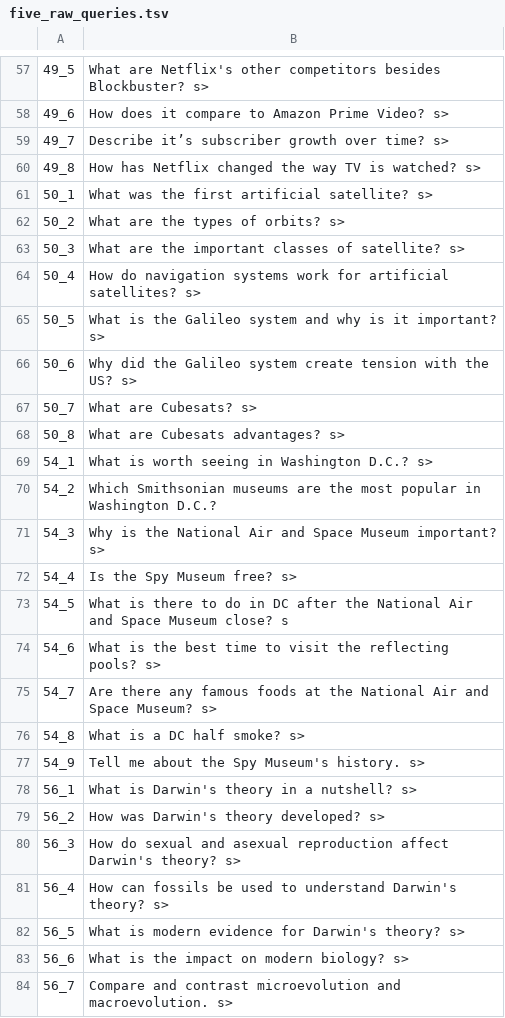
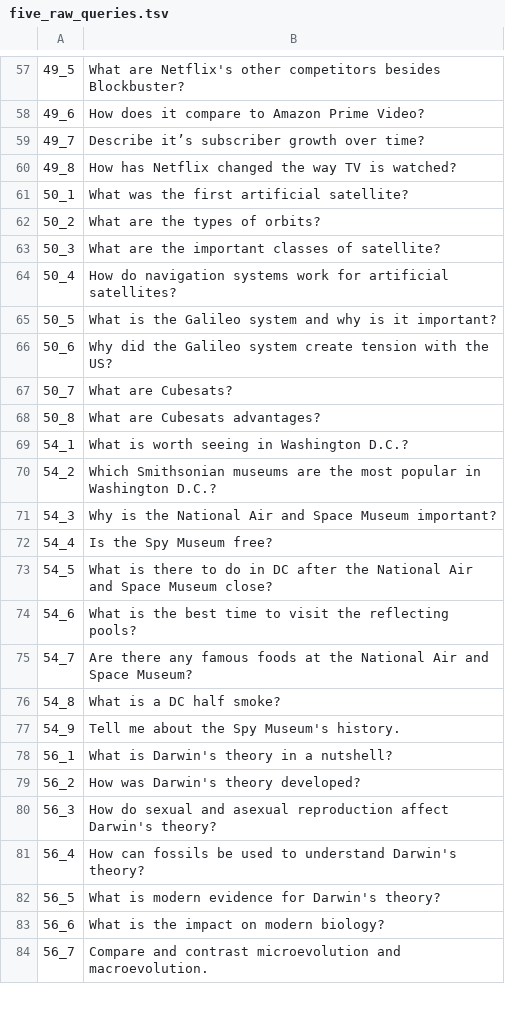
Before and after one commit to XinyiYan/DPR, a TSV file: five_raw_queries.tsv, drawn as a sheet; only a part is shown, gaps mark what is left out; the diff covers the shown part only.

```diff
--- a/five_raw_queries.tsv
+++ b/five_raw_queries.tsv
@@ -57,28 +57,28 @@
-49_5	What are Netflix's other competitors besides Blockbuster? s>
-49_6	How does it compare to Amazon Prime Video? s>
-49_7	Describe it’s subscriber growth over time? s>
-49_8	How has Netflix changed the way TV is watched? s>
-50_1	What was the first artificial satellite? s>
-50_2	What are the types of orbits? s>
-50_3	What are the important classes of satellite? s>
-50_4	How do navigation systems work for artificial satellites? s>
-50_5	What is the Galileo system and why is it important? s>
-50_6	Why did the Galileo system create tension with the US? s>
-50_7	What are Cubesats? s>
-50_8	What are Cubesats advantages? s>
-54_1	What is worth seeing in Washington D.C.? s>
+49_5	What are Netflix's other competitors besides Blockbuster?
+49_6	How does it compare to Amazon Prime Video?
+49_7	Describe it’s subscriber growth over time?
+49_8	How has Netflix changed the way TV is watched?
+50_1	What was the first artificial satellite?
+50_2	What are the types of orbits?
+50_3	What are the important classes of satellite?
+50_4	How do navigation systems work for artificial satellites?
+50_5	What is the Galileo system and why is it important?
+50_6	Why did the Galileo system create tension with the US?
+50_7	What are Cubesats?
+50_8	What are Cubesats advantages?
+54_1	What is worth seeing in Washington D.C.?
 54_2	Which Smithsonian museums are the most popular in Washington D.C.?
-54_3	Why is the National Air and Space Museum important? s>
-54_4	Is the Spy Museum free? s>
-54_5	What is there to do in DC after the National Air and Space Museum close? s
-54_6	What is the best time to visit the reflecting pools? s>
-54_7	Are there any famous foods at the National Air and Space Museum? s>
-54_8	What is a DC half smoke? s>
-54_9	Tell me about the Spy Museum's history. s>
-56_1	What is Darwin's theory in a nutshell? s>
-56_2	How was Darwin's theory developed? s>
-56_3	How do sexual and asexual reproduction affect Darwin's theory? s>
-56_4	How can fossils be used to understand Darwin's theory? s>
-56_5	What is modern evidence for Darwin's theory? s>
-56_6	What is the impact on modern biology? s>
-56_7	Compare and contrast microevolution and macroevolution. s>
+54_3	Why is the National Air and Space Museum important?
+54_4	Is the Spy Museum free?
+54_5	What is there to do in DC after the National Air and Space Museum close?
+54_6	What is the best time to visit the reflecting pools?
+54_7	Are there any famous foods at the National Air and Space Museum?
+54_8	What is a DC half smoke?
+54_9	Tell me about the Spy Museum's history.
+56_1	What is Darwin's theory in a nutshell?
+56_2	How was Darwin's theory developed?
+56_3	How do sexual and asexual reproduction affect Darwin's theory?
+56_4	How can fossils be used to understand Darwin's theory?
+56_5	What is modern evidence for Darwin's theory?
+56_6	What is the impact on modern biology?
+56_7	Compare and contrast microevolution and macroevolution.
```
Also changed, not shown: 139 edited cells elsewhere in this file.
